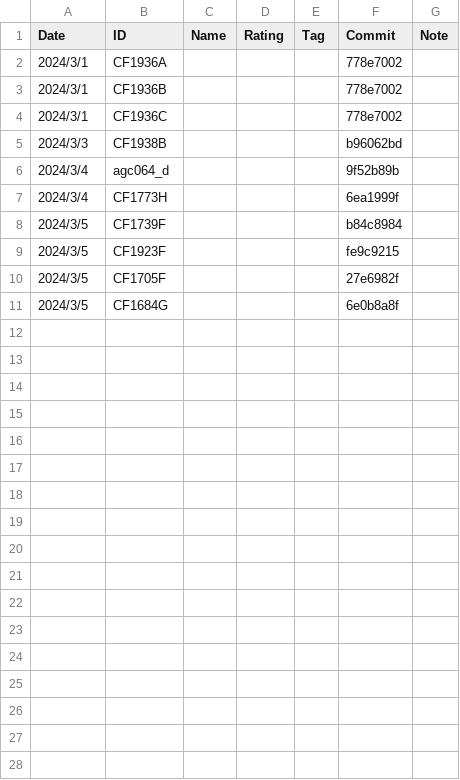
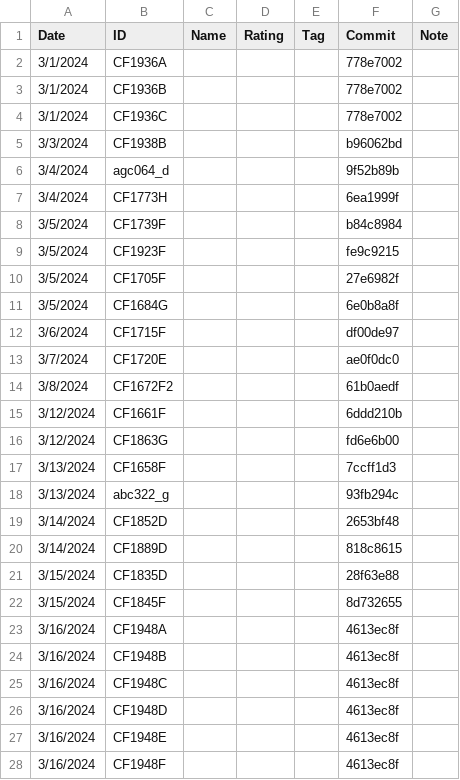
Before and after one commit to fei0319/competitive-programming, a CSV file: logs/2024-03.csv, drawn as a sheet; only a part is shown; the diff covers the shown part only.

Commit message:
log 2024-03 skeleton

```diff
--- a/logs/2024-03.csv
+++ b/logs/2024-03.csv
@@ -1,11 +1,28 @@
 Date,ID,Name,Rating,Tag,Commit,Note
-2024/3/1,CF1936A,,,,778e7002,
-2024/3/1,CF1936B,,,,778e7002,
-2024/3/1,CF1936C,,,,778e7002,
-2024/3/3,CF1938B,,,,b96062bd,
-2024/3/4,agc064_d,,,,9f52b89b,
-2024/3/4,CF1773H,,,,6ea1999f,
-2024/3/5,CF1739F,,,,b84c8984,
-2024/3/5,CF1923F,,,,fe9c9215,
-2024/3/5,CF1705F,,,,27e6982f,
-2024/3/5,CF1684G,,,,6e0b8a8f,
+3/1/2024,CF1936A,,,,778e7002,
+3/1/2024,CF1936B,,,,778e7002,
+3/1/2024,CF1936C,,,,778e7002,
+3/3/2024,CF1938B,,,,b96062bd,
+3/4/2024,agc064_d,,,,9f52b89b,
+3/4/2024,CF1773H,,,,6ea1999f,
+3/5/2024,CF1739F,,,,b84c8984,
+3/5/2024,CF1923F,,,,fe9c9215,
+3/5/2024,CF1705F,,,,27e6982f,
+3/5/2024,CF1684G,,,,6e0b8a8f,
+3/6/2024,CF1715F,,,,df00de97,
+3/7/2024,CF1720E,,,,ae0f0dc0,
+3/8/2024,CF1672F2,,,,61b0aedf,
+3/12/2024,CF1661F,,,,6ddd210b,
+3/12/2024,CF1863G,,,,fd6e6b00,
+3/13/2024,CF1658F,,,,7ccff1d3,
+3/13/2024,abc322_g,,,,93fb294c,
+3/14/2024,CF1852D,,,,2653bf48,
+3/14/2024,CF1889D,,,,818c8615,
+3/15/2024,CF1835D,,,,28f63e88,
+3/15/2024,CF1845F,,,,8d732655,
+3/16/2024,CF1948A,,,,4613ec8f,
+3/16/2024,CF1948B,,,,4613ec8f,
+3/16/2024,CF1948C,,,,4613ec8f,
+3/16/2024,CF1948D,,,,4613ec8f,
+3/16/2024,CF1948E,,,,4613ec8f,
+3/16/2024,CF1948F,,,,4613ec8f,
```
Also changed, not shown: 16 added rows elsewhere in this file.
